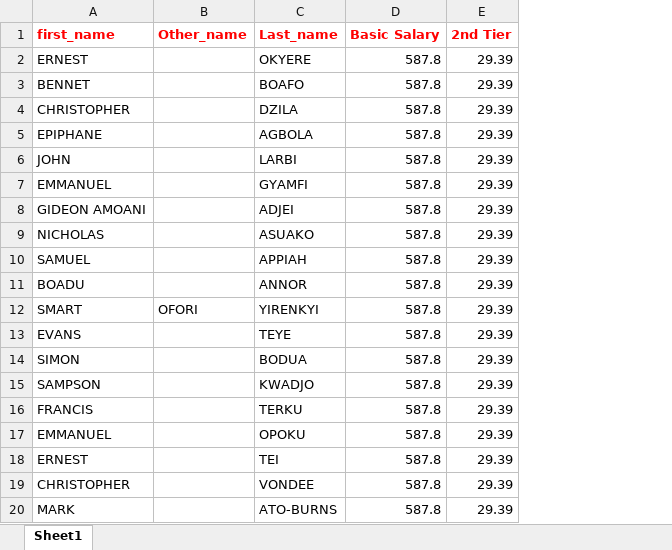
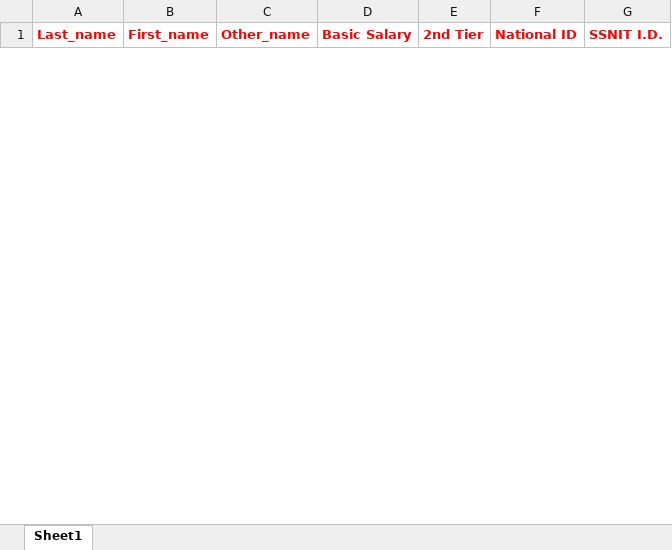
Before and after one commit to ekafui07/Hedge-ID-Finder, an Excel workbook: LIST TEMPLATE.xlsx, sheet Sheet1, drawn as a sheet; only a part is shown; values as stored, in another font and other column widths than the file's, no borders; removed rows and columns are numbered as before the commit, all else as after; the diff covers the shown part only; the diff names each change by its address in the sheet, - before the commit and + after, or states it on an @@ line.

```diff
--- a/LIST TEMPLATE.xlsx (sheet Sheet1)
+++ b/LIST TEMPLATE.xlsx (sheet Sheet1)
-column A (first_name), empty
+column A (Last_name), empty
+column B (First_name), empty
-column C (Last_name), empty
+column F (National ID), empty
+column G (SSNIT I.D.), empty
-row 2: ERNEST |  | OKYERE | 587.8 | 29.39
-row 3: BENNET |  | BOAFO | 587.8 | 29.39
-row 4: CHRISTOPHER |  | DZILA | 587.8 | 29.39
-row 5: EPIPHANE |  | AGBOLA | 587.8 | 29.39
-row 6: JOHN |  | LARBI | 587.8 | 29.39
-row 7: EMMANUEL |  | GYAMFI | 587.8 | 29.39
-row 8: GIDEON AMOANI |  | ADJEI | 587.8 | 29.39
-row 9: NICHOLAS |  | ASUAKO | 587.8 | 29.39
-row 10: SAMUEL |  | APPIAH | 587.8 | 29.39
-row 11: BOADU |  | ANNOR | 587.8 | 29.39
-row 12: SMART | OFORI | YIRENKYI | 587.8 | 29.39
-row 13: EVANS |  | TEYE | 587.8 | 29.39
-row 14: SIMON |  | BODUA | 587.8 | 29.39
-row 15: SAMPSON |  | KWADJO | 587.8 | 29.39
-row 16: FRANCIS |  | TERKU | 587.8 | 29.39
-row 17: EMMANUEL |  | OPOKU | 587.8 | 29.39
-row 18: ERNEST |  | TEI | 587.8 | 29.39
-row 19: CHRISTOPHER |  | VONDEE | 587.8 | 29.39
-row 20: MARK |  | ATO-BURNS | 587.8 | 29.39
```
Also changed, not shown: 32 added rows and 95 removed rows elsewhere in this sheet, ID Template.xlsx.
